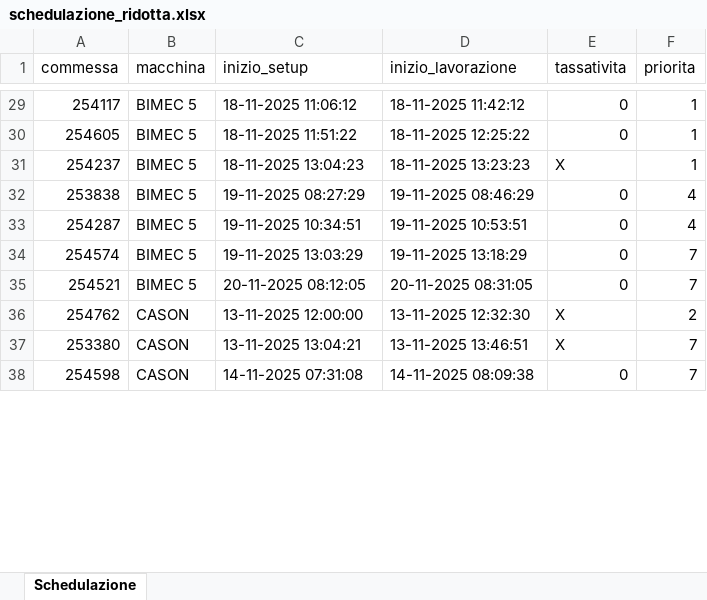
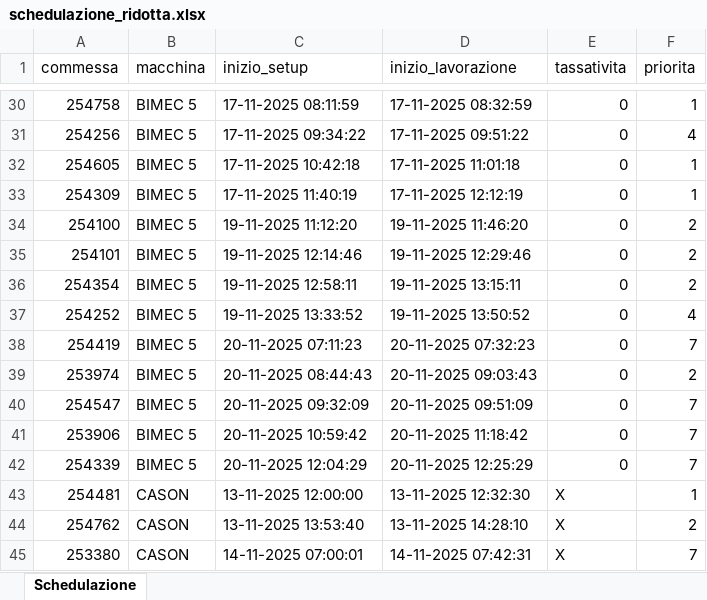
Before and after one commit to Baszonpedis/progettoIS, an Excel workbook: PS-VRP/Dati_output/schedulazione_ridotta.xlsx, sheet Schedulazione, drawn as a sheet; only a part is shown, gaps mark what is left out; values as stored, in another font and other column widths than the file's, no cell formats; removed rows and columns are numbered as before the commit, all else as after; the diff covers the shown part only; the diff names each change by its address in the sheet, - before the commit and + after, or states it on an @@ line.

```diff
--- a/PS-VRP/Dati_output/schedulazione_ridotta.xlsx (sheet Schedulazione)
+++ b/PS-VRP/Dati_output/schedulazione_ridotta.xlsx (sheet Schedulazione)
-A30 (commessa): 254117
+A30 (commessa): 254758
-C30 (inizio_setup): 18-11-2025 11:06:12
+C30 (inizio_setup): 17-11-2025 08:11:59
-D30 (inizio_lavorazione): 18-11-2025 11:42:12
+D30 (inizio_lavorazione): 17-11-2025 08:32:59
+row 31: 254256 | BIMEC 5 | 17-11-2025 09:34:22 | 17-11-2025 09:51:22 | 0 | 4
-C32 (inizio_setup): 18-11-2025 11:51:22
+C32 (inizio_setup): 17-11-2025 10:42:18
-D32 (inizio_lavorazione): 18-11-2025 12:25:22
+D32 (inizio_lavorazione): 17-11-2025 11:01:18
-row 31: 254237 | BIMEC 5 | 18-11-2025 13:04:23 | 18-11-2025 13:23:23 | X | 1
+row 33: 254309 | BIMEC 5 | 17-11-2025 11:40:19 | 17-11-2025 12:12:19 | 0 | 1
-A34 (commessa): 253838
+A34 (commessa): 254100
-C34 (inizio_setup): 19-11-2025 08:27:29
+C34 (inizio_setup): 19-11-2025 11:12:20
-D34 (inizio_lavorazione): 19-11-2025 08:46:29
+D34 (inizio_lavorazione): 19-11-2025 11:46:20
-F34 (priorita): 4
+F34 (priorita): 2
+row 35: 254101 | BIMEC 5 | 19-11-2025 12:14:46 | 19-11-2025 12:29:46 | 0 | 2
+row 36: 254354 | BIMEC 5 | 19-11-2025 12:58:11 | 19-11-2025 13:15:11 | 0 | 2
-A37 (commessa): 254287
+A37 (commessa): 254252
-C37 (inizio_setup): 19-11-2025 10:34:51
+C37 (inizio_setup): 19-11-2025 13:33:52
-D37 (inizio_lavorazione): 19-11-2025 10:53:51
+D37 (inizio_lavorazione): 19-11-2025 13:50:52
+row 38: 254419 | BIMEC 5 | 20-11-2025 07:11:23 | 20-11-2025 07:32:23 | 0 | 7
+row 39: 253974 | BIMEC 5 | 20-11-2025 08:44:43 | 20-11-2025 09:03:43 | 0 | 2
-A40 (commessa): 254574
+A40 (commessa): 254547
-C40 (inizio_setup): 19-11-2025 13:03:29
+C40 (inizio_setup): 20-11-2025 09:32:09
-D40 (inizio_lavorazione): 19-11-2025 13:18:29
+D40 (inizio_lavorazione): 20-11-2025 09:51:09
-A41 (commessa): 254521
+A41 (commessa): 253906
-C41 (inizio_setup): 20-11-2025 08:12:05
+C41 (inizio_setup): 20-11-2025 10:59:42
-D41 (inizio_lavorazione): 20-11-2025 08:31:05
+D41 (inizio_lavorazione): 20-11-2025 11:18:42
+row 42: 254339 | BIMEC 5 | 20-11-2025 12:04:29 | 20-11-2025 12:25:29 | 0 | 7
+row 43: 254481 | CASON | 13-11-2025 12:00:00 | 13-11-2025 12:32:30 | X | 1
-C44 (inizio_setup): 13-11-2025 12:00:00
+C44 (inizio_setup): 13-11-2025 13:53:40
-D44 (inizio_lavorazione): 13-11-2025 12:32:30
+D44 (inizio_lavorazione): 13-11-2025 14:28:10
-C45 (inizio_setup): 13-11-2025 13:04:21
+C45 (inizio_setup): 14-11-2025 07:00:01
-D45 (inizio_lavorazione): 13-11-2025 13:46:51
+D45 (inizio_lavorazione): 14-11-2025 07:42:31
-row 38: 254598 | CASON | 14-11-2025 07:31:08 | 14-11-2025 08:09:38 | 0 | 7
```
Also changed, not shown: 37 added rows, 43 removed rows and 99 edited cells elsewhere in this sheet, cell formats, PS-VRP/Dati_output/Problemi_lettura_Excel.xlsx, PS-VRP/Dati_output/Problemi_schedulazione_commesse.xlsx, 3 other files.
